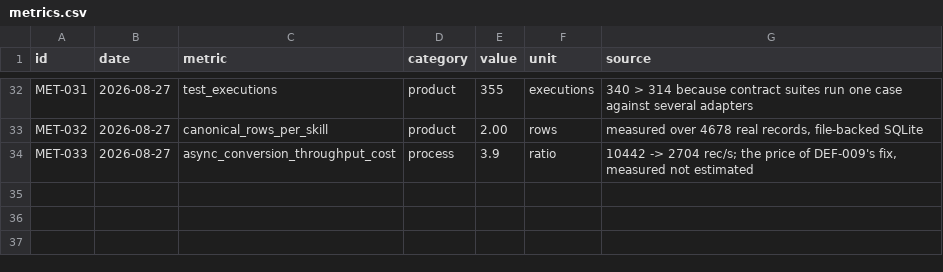
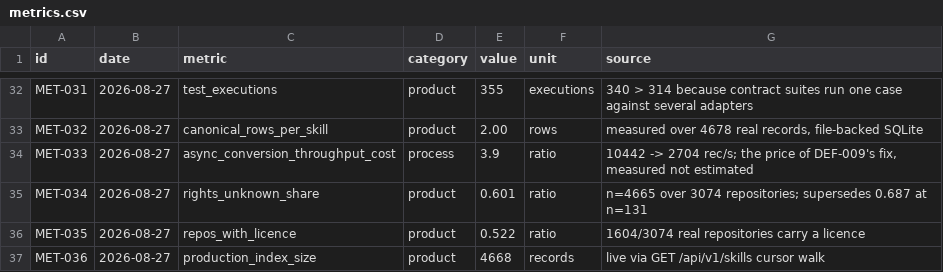
Before and after one commit to Ferousco-dev/skillappmd, a CSV file: .ilana/metrics.csv, drawn as a sheet; only a part is shown, gaps mark what is left out.

```diff
--- a/.ilana/metrics.csv
+++ b/.ilana/metrics.csv
@@ -34 +34,4 @@ MET-032,2026-08-27,canonical_rows_per_skill,product,2.00,rows,"measured over 467
 MET-033,2026-08-27,async_conversion_throughput_cost,process,3.9,ratio,"10442 -> 2704 rec/s; the price of DEF-009's fix, measured not estimated"
+MET-034,2026-08-27,rights_unknown_share,product,0.601,ratio,"n=4665 over 3074 repositories; supersedes 0.687 at n=131"
+MET-035,2026-08-27,repos_with_licence,product,0.522,ratio,"1604/3074 real repositories carry a licence"
+MET-036,2026-08-27,production_index_size,product,4668,records,"live via GET /api/v1/skills cursor walk"
```
Also changed, not shown: 11 other files.
